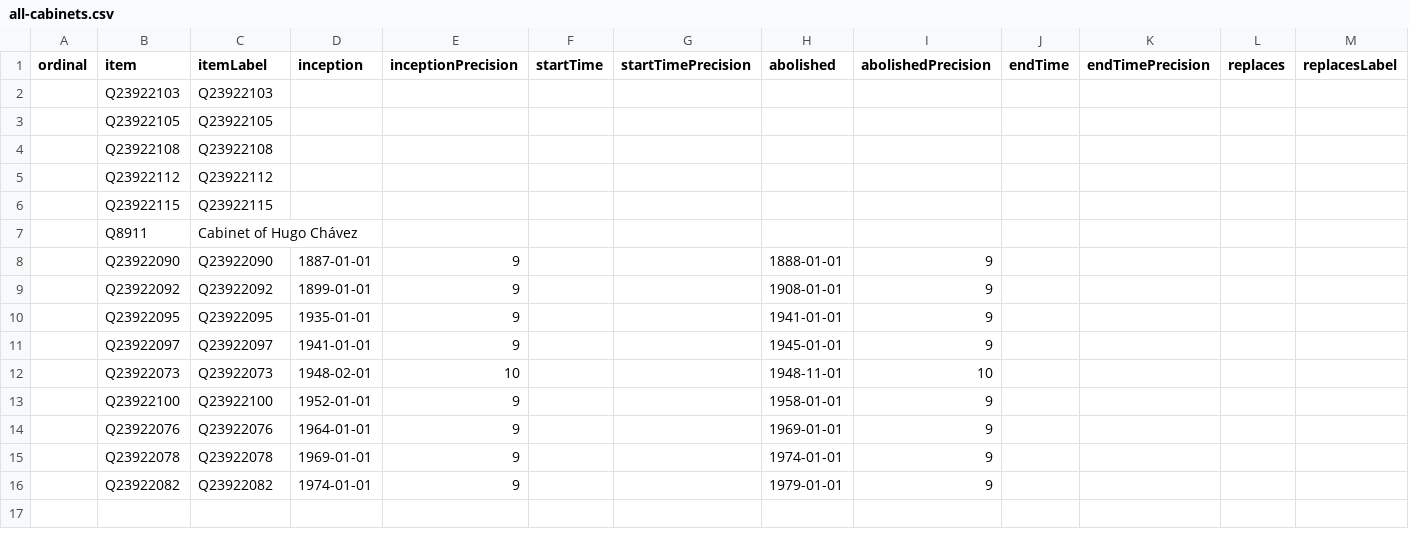
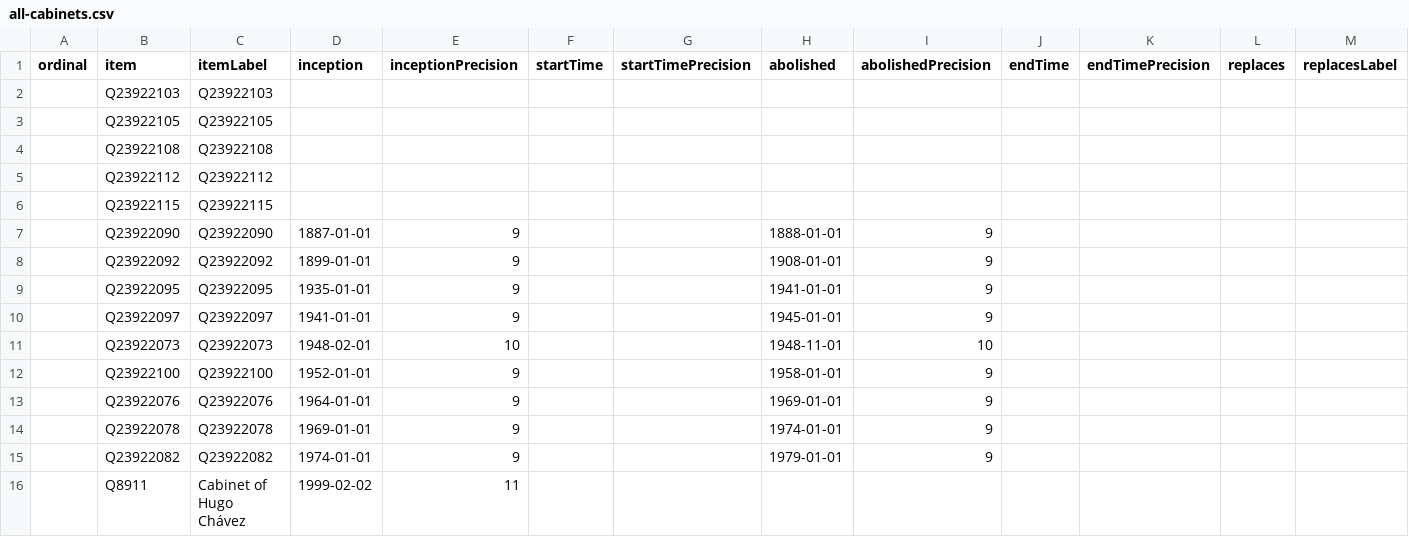
Before and after one commit to every-politician-scrapers/venezuela, a CSV file: wikidata/results/all-cabinets.csv, drawn as a sheet; only a part is shown; removed rows and columns are numbered as before the commit, all else as after; rows hold the shown columns only; the diff names each change by its address in the sheet, - before the commit and + after, or states it on an @@ line.

Commit message:
Run SPARQL queries

```diff
--- a/wikidata/results/all-cabinets.csv
+++ b/wikidata/results/all-cabinets.csv
-row 7:  | Q8911 | Cabinet of Hugo Chávez
+row 16:  | Q8911 | Cabinet of Hugo Chávez | 1999-02-02 | 11
```
